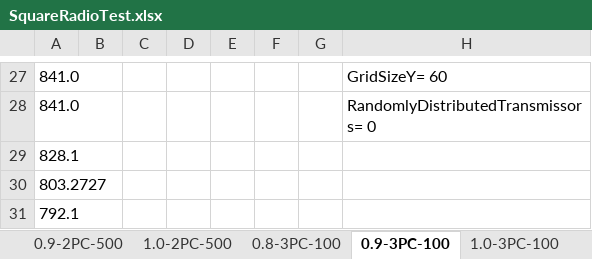
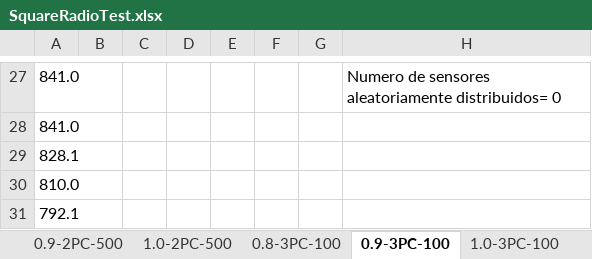
Before and after one commit to hernan91/SIA, an Excel workbook: instanciaPruebaRadioCuadrado1/runConf/SquareRadioTest.xlsx, sheet 0.9-3PC-100, drawn as a sheet; only a part is shown, gaps mark what is left out; values as stored, in another font and other column widths than the file's, no borders; the diff covers the shown part only; the diff names each change by its address in the sheet, - before the commit and + after, or states it on an @@ line.

```diff
--- a/instanciaPruebaRadioCuadrado1/runConf/SquareRadioTest.xlsx (sheet 0.9-3PC-100)
+++ b/instanciaPruebaRadioCuadrado1/runConf/SquareRadioTest.xlsx (sheet 0.9-3PC-100)
-H27: GridSizeY= 60
+H27: Numero de sensores aleatoriamente distribuidos= 0
-H28: RandomlyDistributedTransmissors= 0
+H28: (empty)
-A30: 803.2727
+A30: 810.0
```
Also changed, not shown: 16 added rows, 16 removed rows and 6 edited cells elsewhere in this sheet, sheet 0.8-3PC-100, sheet 0.8-2PC-100, sheet 1.0-1PC-100, sheet 1.0-3PC-500, sheet 0.9-2PC-500, sheet 0.9-1PC-500, 11 more sheets, 18 other files.
